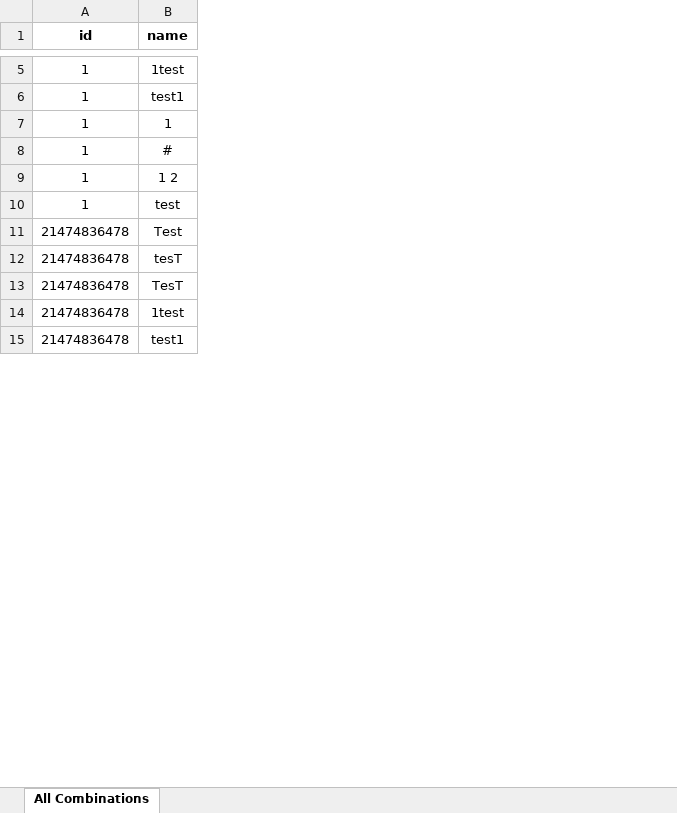
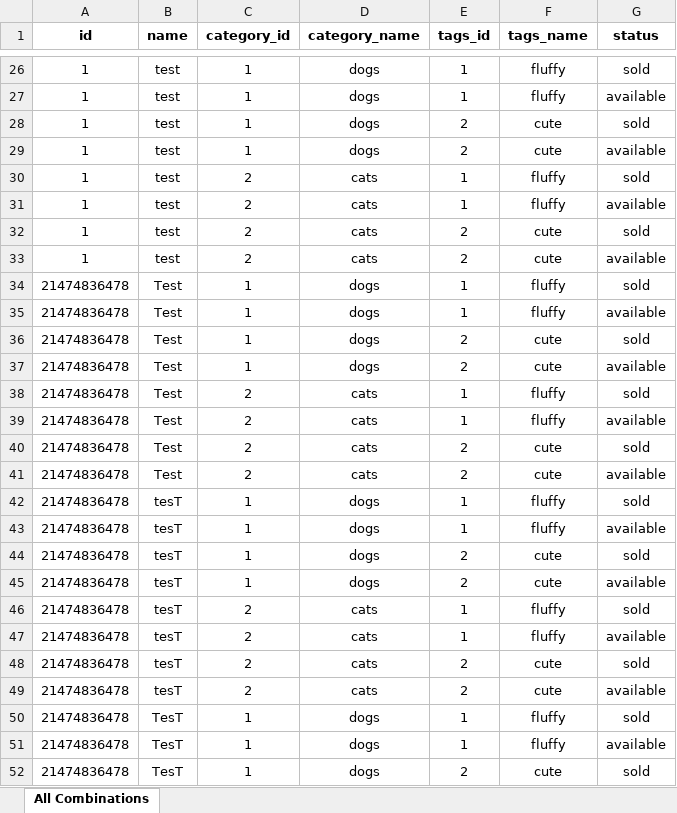
Before and after one commit to beccapana/yandex_tests, an Excel workbook: test_cases/NewPetNeg.xlsx, sheet All Combinations, drawn as a sheet; only a part is shown, gaps mark what is left out; values as stored, in another font and other column widths than the file's, no borders; addresses are those after the commit; the diff covers the shown part only; the diff names each change by its address in the sheet, - before the commit and + after, or states it on an @@ line.

```diff
--- a/test_cases/NewPetNeg.xlsx (sheet All Combinations)
+++ b/test_cases/NewPetNeg.xlsx (sheet All Combinations)
+column C (category_id), rows 26-30: 1 | 1 | 1 | 1 | 2; rows 33-34: 2 | 1; rows 49-52: 2 | 1 | 1 | 1
+column D (category_name), rows 26-30: dogs | dogs | dogs | dogs | cats; rows 33-34: cats | dogs; rows 49-52: cats | dogs | dogs | dogs
+column E (tags_id), rows 26-30: 1 | 1 | 2 | 2 | 1; rows 33-34: 2 | 1; rows 49-52: 2 | 1 | 1 | 2
+column F (tags_name), rows 26-30: fluffy | fluffy | cute | cute | fluffy; rows 33-34: cute | fluffy; rows 49-52: cute | fluffy | fluffy | cute
+column G (status), rows 26-30: sold | available | sold | available | sold; rows 33-34: available | sold; rows 49-52: available | sold | available | sold
-B26 (name): 1test
+B26 (name): test
-B27 (name): test1
+B27 (name): test
-B28 (name): 1
+B28 (name): test
-B29 (name): #
+B29 (name): test
-B30 (name): 1 2
+B30 (name): test
+row 31: 1 | test | 2 | cats | 1 | fluffy | available
+row 32: 1 | test | 2 | cats | 2 | cute | sold
+row 35: 21474836478 | Test | 1 | dogs | 1 | fluffy | available
+row 36: 21474836478 | Test | 1 | dogs | 2 | cute | sold
+row 37: 21474836478 | Test | 1 | dogs | 2 | cute | available
+row 38: 21474836478 | Test | 2 | cats | 1 | fluffy | sold
+row 39: 21474836478 | Test | 2 | cats | 1 | fluffy | available
+row 40: 21474836478 | Test | 2 | cats | 2 | cute | sold
+row 41: 21474836478 | Test | 2 | cats | 2 | cute | available
+row 42: 21474836478 | tesT | 1 | dogs | 1 | fluffy | sold
+row 43: 21474836478 | tesT | 1 | dogs | 1 | fluffy | available
+row 44: 21474836478 | tesT | 1 | dogs | 2 | cute | sold
+row 45: 21474836478 | tesT | 1 | dogs | 2 | cute | available
+row 46: 21474836478 | tesT | 2 | cats | 1 | fluffy | sold
+row 47: 21474836478 | tesT | 2 | cats | 1 | fluffy | available
+row 48: 21474836478 | tesT | 2 | cats | 2 | cute | sold
-B51 (name): 1test
+B51 (name): TesT
-B52 (name): test1
+B52 (name): TesT
```
Also changed, not shown: 30 added rows and 3 edited cells elsewhere in this sheet, test_cases/NewPetPos.xlsx, 2 other files.
